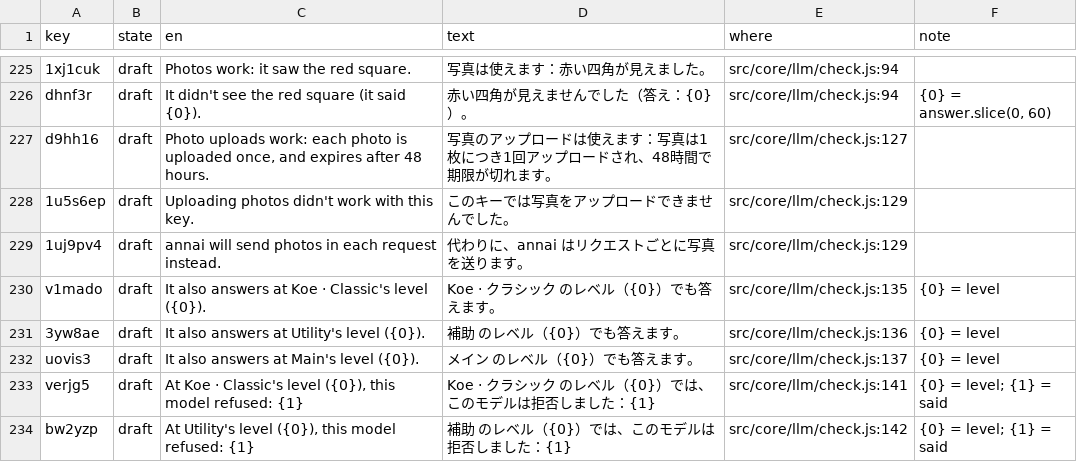
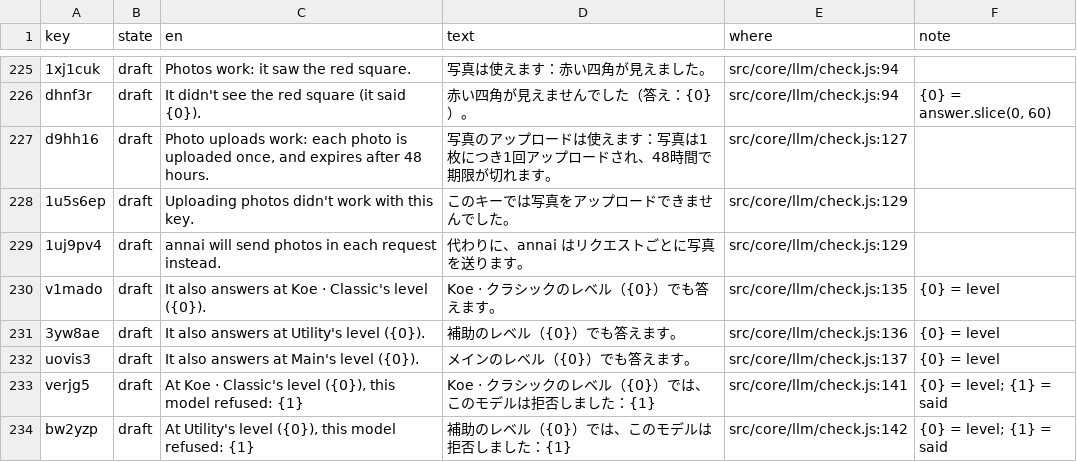
Before and after one commit to annai-guide/annai, a TSV file: l10n/ja.tsv, drawn as a sheet; only a part is shown, gaps mark what is left out; the diff covers the shown part only.

```diff
--- a/l10n/ja.tsv
+++ b/l10n/ja.tsv
@@ -229,6 +229,6 @@ d9hh16	draft	Photo uploads work: each photo is uploaded once, and expires after
 1uj9pv4	draft	annai will send photos in each request instead.	代わりに、annai はリクエストごとに写真を送ります。	src/core/llm/check.js:129	
-v1mado	draft	It also answers at Koe · Classic's level ({0}).	Koe · クラシック のレベル（{0}）でも答えます。	src/core/llm/check.js:135	{0} = level
-3yw8ae	draft	It also answers at Utility's level ({0}).	補助 のレベル（{0}）でも答えます。	src/core/llm/check.js:136	{0} = level
-uovis3	draft	It also answers at Main's level ({0}).	メイン のレベル（{0}）でも答えます。	src/core/llm/check.js:137	{0} = level
-verjg5	draft	At Koe · Classic's level ({0}), this model refused: {1}	Koe · クラシック のレベル（{0}）では、このモデルは拒否しました：{1}	src/core/llm/check.js:141	{0} = level; {1} = said
-bw2yzp	draft	At Utility's level ({0}), this model refused: {1}	補助 のレベル（{0}）では、このモデルは拒否しました：{1}	src/core/llm/check.js:142	{0} = level; {1} = said
+v1mado	draft	It also answers at Koe · Classic's level ({0}).	Koe · クラシックのレベル（{0}）でも答えます。	src/core/llm/check.js:135	{0} = level
+3yw8ae	draft	It also answers at Utility's level ({0}).	補助のレベル（{0}）でも答えます。	src/core/llm/check.js:136	{0} = level
+uovis3	draft	It also answers at Main's level ({0}).	メインのレベル（{0}）でも答えます。	src/core/llm/check.js:137	{0} = level
+verjg5	draft	At Koe · Classic's level ({0}), this model refused: {1}	Koe · クラシックのレベル（{0}）では、このモデルは拒否しました：{1}	src/core/llm/check.js:141	{0} = level; {1} = said
+bw2yzp	draft	At Utility's level ({0}), this model refused: {1}	補助のレベル（{0}）では、このモデルは拒否しました：{1}	src/core/llm/check.js:142	{0} = level; {1} = said
```
Also changed, not shown: 24 edited cells elsewhere in this file, l10n/zh-Hans.tsv, 5 other files.
